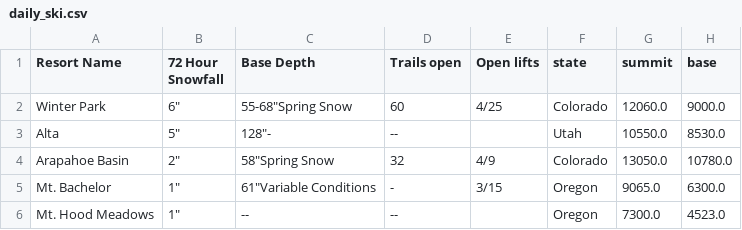
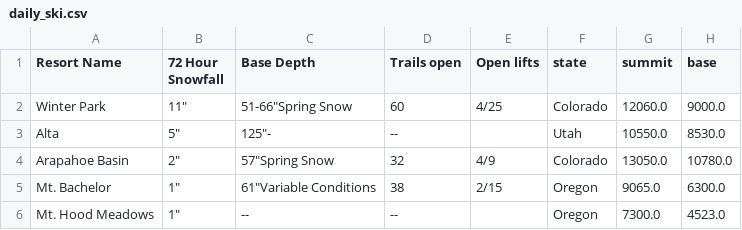
Before and after one commit to shayonkeating/schnarmap, a CSV file: frontend/schnar_map/public/data/daily_ski.csv, drawn as a sheet; only a part is shown; the diff names each change by its address in the sheet, - before the commit and + after, or states it on an @@ line.

```diff
--- a/frontend/schnar_map/public/data/daily_ski.csv
+++ b/frontend/schnar_map/public/data/daily_ski.csv
-B2 (72 Hour Snowfall): 6"
+B2 (72 Hour Snowfall): 11"
-C2 (Base Depth): 55-68"Spring Snow
+C2 (Base Depth): 51-66"Spring Snow
-C3 (Base Depth): 128"-
+C3 (Base Depth): 125"-
-C4 (Base Depth): 58"Spring Snow
+C4 (Base Depth): 57"Spring Snow
-D5 (Trails open): -
+D5 (Trails open): 38
-E5 (Open lifts): 3/15
+E5 (Open lifts): 2/15
```
